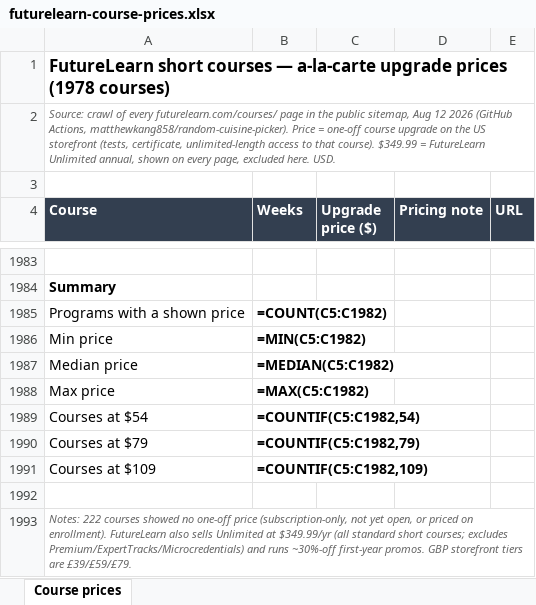
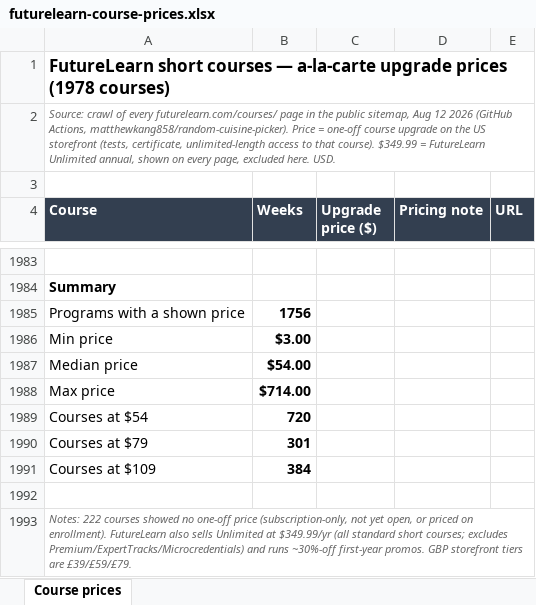
Before and after one commit to matthewkang858/random-cuisine-picker, an Excel workbook: research/futurelearn-course-prices.xlsx, sheet Course prices, drawn as a sheet; only a part is shown, gaps mark what is left out; values as stored, in another font and other column widths than the file's, no borders; formulas without a stored value are shown as written; the diff names each change by its address in the sheet, - before the commit and + after, or states it on an @@ line.

```diff
--- a/research/futurelearn-course-prices.xlsx (sheet Course prices)
+++ b/research/futurelearn-course-prices.xlsx (sheet Course prices)
-B1985 (Weeks): =COUNT(C5:C1982)
+B1985 (Weeks): 1756
-B1986 (Weeks): =MIN(C5:C1982)
+B1986 (Weeks): $3.00
-B1987 (Weeks): =MEDIAN(C5:C1982)
+B1987 (Weeks): $54.00
-B1988 (Weeks): =MAX(C5:C1982)
+B1988 (Weeks): $714.00
-B1989 (Weeks): =COUNTIF(C5:C1982,54)
+B1989 (Weeks): 720
-B1990 (Weeks): =COUNTIF(C5:C1982,79)
+B1990 (Weeks): 301
-B1991 (Weeks): =COUNTIF(C5:C1982,109)
+B1991 (Weeks): 384
```
Also changed, not shown: research/edx-execed-prices.xlsx, 1 other file.
